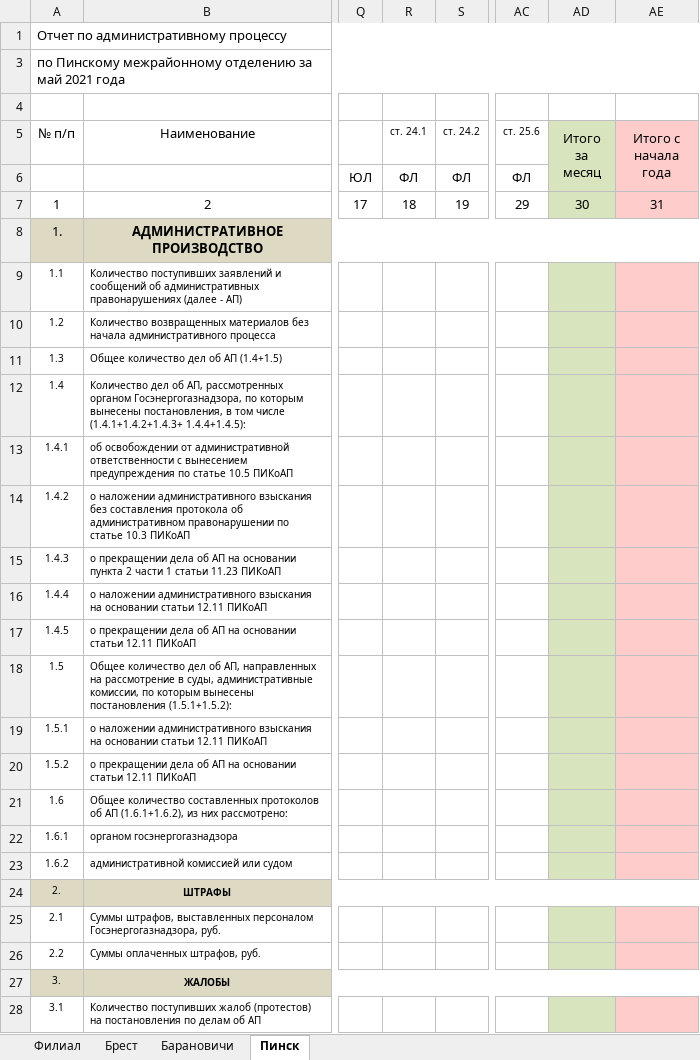
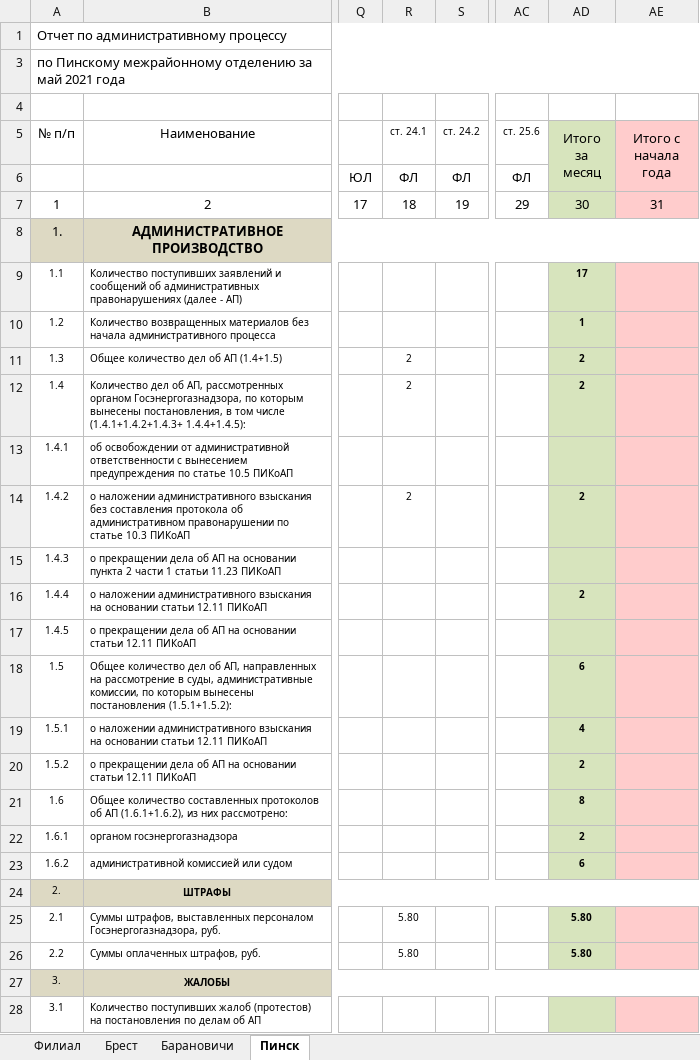
Before and after one commit to sid1980/ARMInspector, an Excel workbook: ARMInspectorGUI/Tmp/frm1.xlsx, sheet Пинск, drawn as a sheet; only a part is shown, gaps mark what is left out; values as stored, in another font and other column widths than the file's, no borders; the diff names each change by its address in the sheet, - before the commit and + after, or states it on an @@ line.

```diff
--- a/ARMInspectorGUI/Tmp/frm1.xlsx (sheet Пинск)
+++ b/ARMInspectorGUI/Tmp/frm1.xlsx (sheet Пинск)
-AD9 (Итого за месяц): (empty)
+AD9 (Итого за месяц): 17
-AD10 (Итого за месяц): (empty)
+AD10 (Итого за месяц): 1
-R11:R12 (ст. 24.1): (empty)
+R11:R12 (ст. 24.1): 2
-AD11:AD12 (Итого за месяц): (empty)
+AD11:AD12 (Итого за месяц): 2
-R14 (ст. 24.1): (empty)
+R14 (ст. 24.1): 2
-AD14 (Итого за месяц): (empty)
+AD14 (Итого за месяц): 2
-AD16 (Итого за месяц): (empty)
+AD16 (Итого за месяц): 2
-AD18 (Итого за месяц): (empty)
+AD18 (Итого за месяц): 6
-AD19 (Итого за месяц): (empty)
+AD19 (Итого за месяц): 4
-AD20 (Итого за месяц): (empty)
+AD20 (Итого за месяц): 2
-AD21 (Итого за месяц): (empty)
+AD21 (Итого за месяц): 8
-AD22 (Итого за месяц): (empty)
+AD22 (Итого за месяц): 2
-AD23 (Итого за месяц): (empty)
+AD23 (Итого за месяц): 6
-R25:R26 (ст. 24.1): (empty)
+R25:R26 (ст. 24.1): 5.80
-AD25:AD26 (Итого за месяц): (empty)
+AD25:AD26 (Итого за месяц): 5.80
```
Also changed, not shown: sheet Брест, sheet Филиал, sheet Барановичи, 15 other files.
